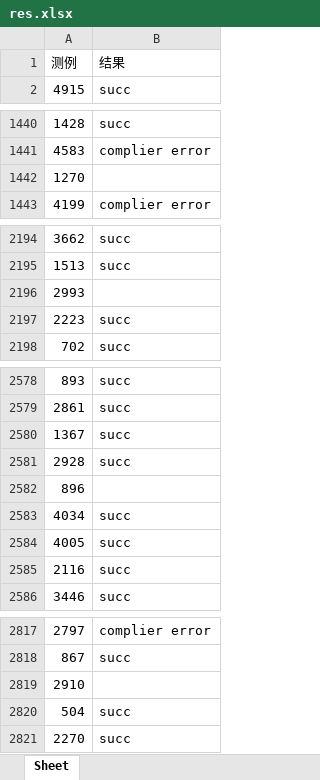
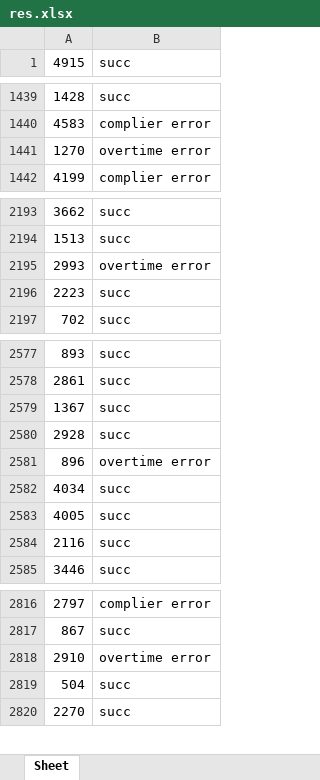
Before and after one commit to xushanpu123/os-debug, an Excel workbook: res.xlsx, sheet Sheet, drawn as a sheet; only a part is shown, gaps mark what is left out; values as stored, in another font and other column widths than the file's, no borders; removed rows and columns are numbered as before the commit, all else as after; the diff covers the shown part only; the diff names each change by its address in the sheet, - before the commit and + after, or states it on an @@ line.

Commit message:
add overtime rule

```diff
--- a/res.xlsx (sheet Sheet)
+++ b/res.xlsx (sheet Sheet)
-row 1: 测例 | 结果
-B1441: (empty)
+B1441: overtime error
-B2195: (empty)
+B2195: overtime error
-B2581: (empty)
+B2581: overtime error
-B2818: (empty)
+B2818: overtime error
```
Also changed, not shown: 3 edited cells elsewhere in this sheet, 1 other file.
